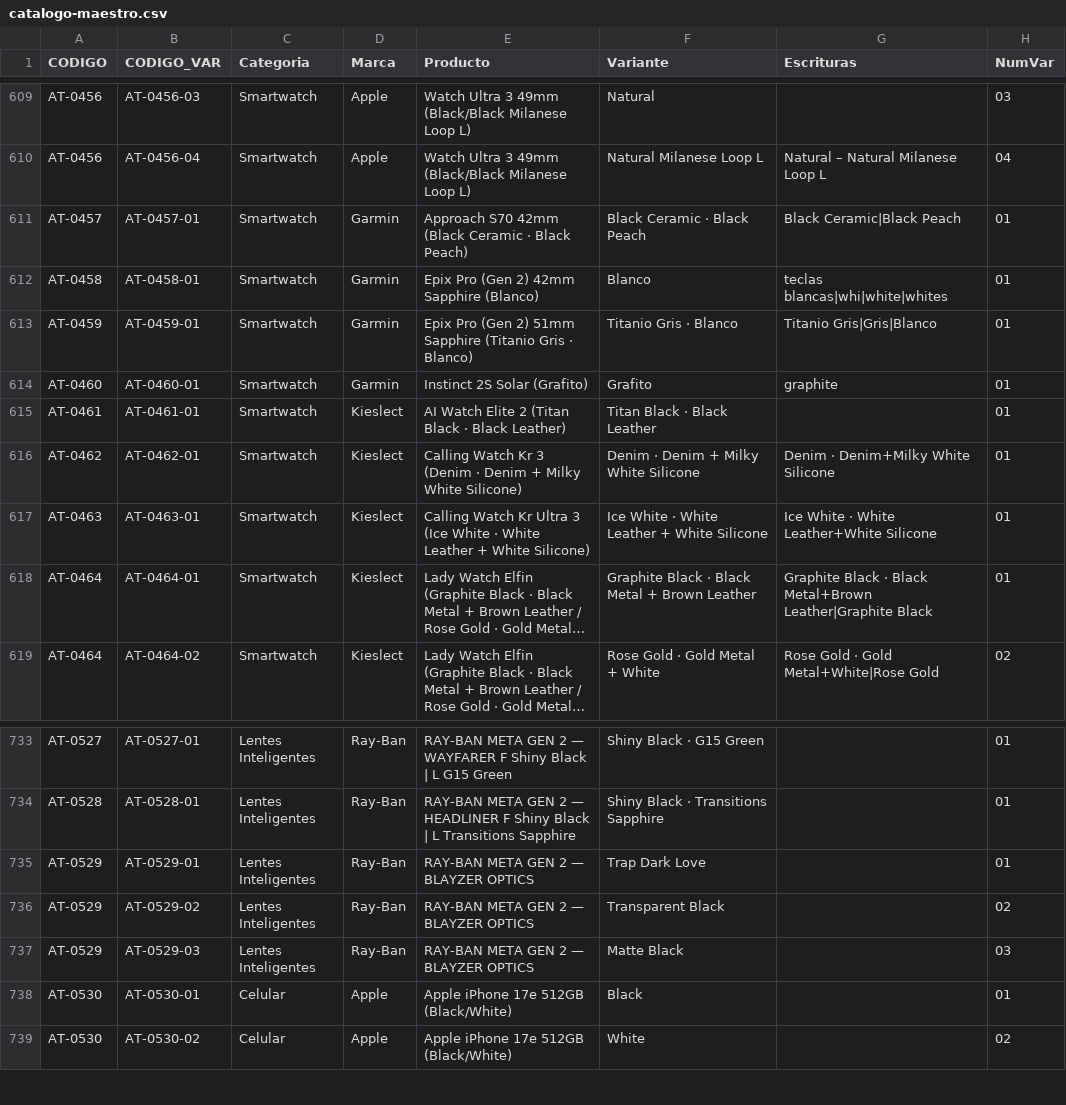
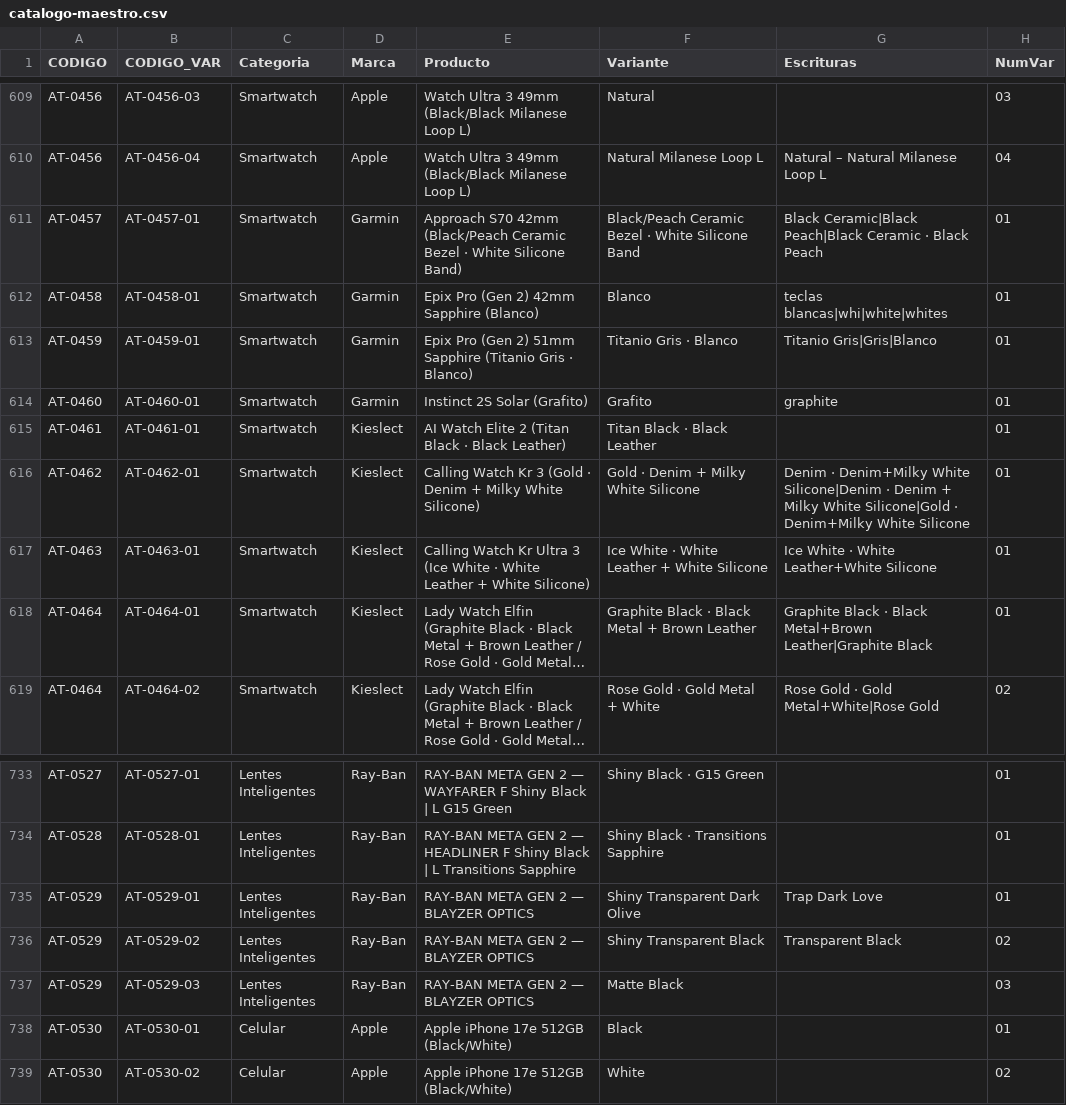
Before and after one commit to Advance33/catalogo-advance, a CSV file: herramientas/catalogo-maestro.csv, drawn as a sheet; only a part is shown, gaps mark what is left out; long unchanged cells end in …; the diff names each change by its address in the sheet, - before the commit and + after, or states it on an @@ line.

```diff
--- a/herramientas/catalogo-maestro.csv
+++ b/herramientas/catalogo-maestro.csv
-E611 (Producto): …S70 42mm (Black Ceramic · Black Peach)
+E611 (Producto): …S70 42mm (Black/Peach Ceramic Bezel · White Silicone Band)
-F611 (Variante): Black Ceramic · Black Peach
+F611 (Variante): Black/Peach Ceramic Bezel · White Silicone Band
-G611 (Escrituras): Black Ceramic|Black Peach
+G611 (Escrituras): Black Ceramic|Black Peach|Black Ceramic · Black Peach
-E616 (Producto): …Kr 3 (Denim · Denim…
+E616 (Producto): …Kr 3 (Gold · Denim…
-F616 (Variante): Denim · Denim + Milky White Silicone
+F616 (Variante): Gold · Denim + Milky White Silicone
-G616 (Escrituras): …Denim+Milky White Silicone
+G616 (Escrituras): …Denim+Milky White Silicone|Denim · Denim + Milky White Silicone|Gold · Denim+Milky White Silicone
-F735 (Variante): Trap Dark Love
+F735 (Variante): Shiny Transparent Dark Olive
-G735 (Escrituras): (empty)
+G735 (Escrituras): Trap Dark Love
-F736 (Variante): Transparent Black
+F736 (Variante): Shiny Transparent Black
-G736 (Escrituras): (empty)
+G736 (Escrituras): Transparent Black
```
Also changed, not shown: 33 other files.
